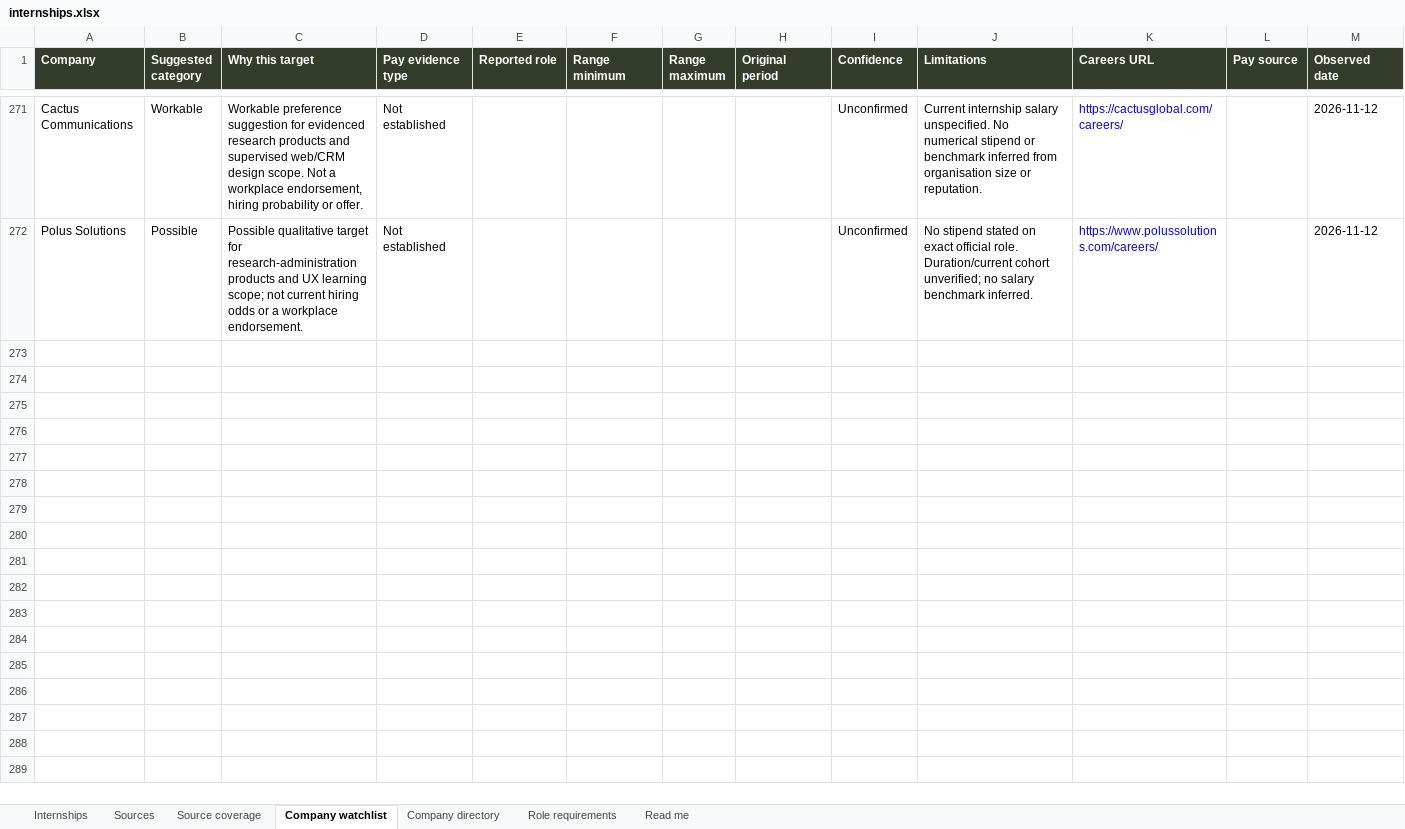
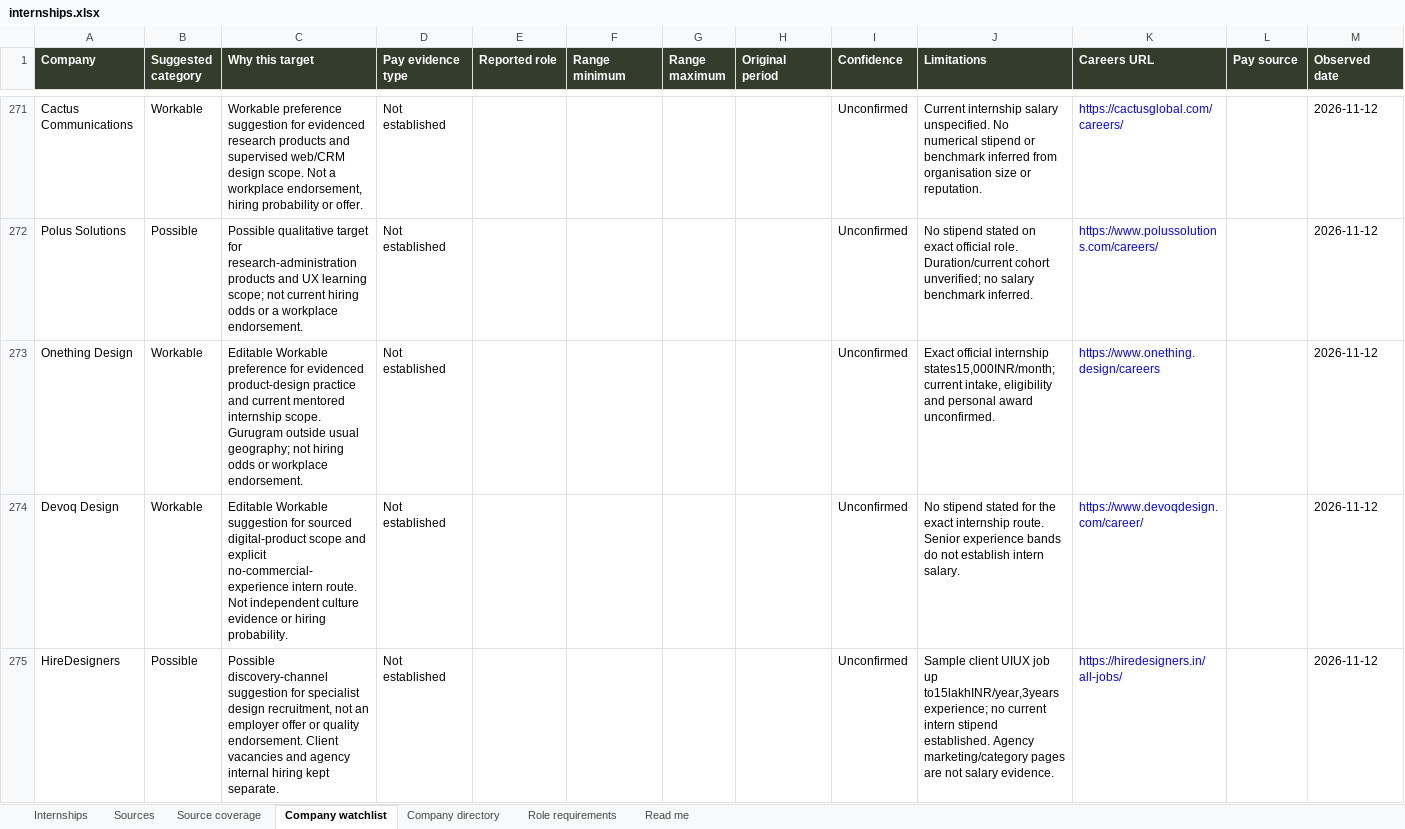
Before and after one commit to AnujR17/Chatgpt-Environment, an Excel workbook: topics/job-search-agent/app/public/data/internships.xlsx, sheet Company watchlist, drawn as a sheet; only a part is shown, gaps mark what is left out; values as stored, in another font and other column widths than the file's, no borders; the diff names each change by its address in the sheet, - before the commit and + after, or states it on an @@ line.

Commit message:
Add hiring-post discovery workflow and Onething design internship

```diff
--- a/topics/job-search-agent/app/public/data/internships.xlsx (sheet Company watchlist)
+++ b/topics/job-search-agent/app/public/data/internships.xlsx (sheet Company watchlist)
+row 273: Onething Design | Workable | Editable Workable preference for evidenced product-design practice and current mentored internship scope. Gurugram outside usual geography; not hiring odds or workplace endorsement. | Not established |  |  |  |  | Unconfirmed | Exact official internship states15,000INR/month; current intake, eligibility and personal award unconfirmed. | https://www.onething.design/careers |  | 2026-11-12
+row 274: Devoq Design | Workable | Editable Workable suggestion for sourced digital-product scope and explicit no-commercial-experience intern route. Not independent culture evidence or hiring probability. | Not established |  |  |  |  | Unconfirmed | No stipend stated for the exact internship route. Senior experience bands do not establish intern salary. | https://www.devoqdesign.com/career/ |  | 2026-11-12
+row 275: HireDesigners | Possible | Possible discovery-channel suggestion for specialist design recruitment, not an employer offer or quality endorsement. Client vacancies and agency internal hiring kept separate. | Not established |  |  |  |  | Unconfirmed | Sample client UIUX job up to15lakhINR/year,3years experience; no current intern stipend established. Agency marketing/category pages are not salary evidence. | https://hiredesigners.in/all-jobs/ |  | 2026-11-12
```
Also changed, not shown: sheet Sources, sheet Role requirements, sheet Company directory, sheet Internships, sheet Source coverage, 13 other files.
